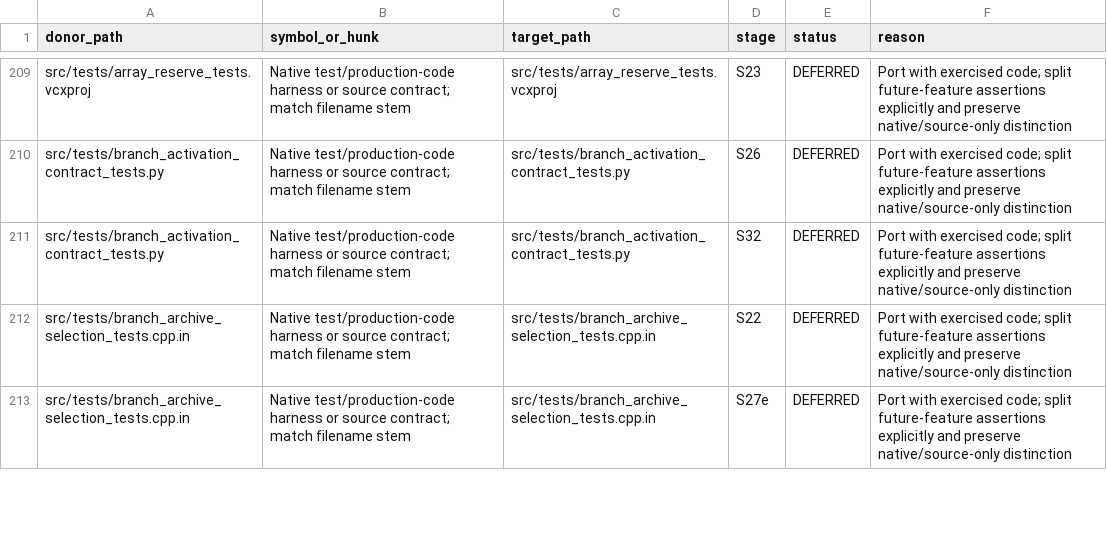
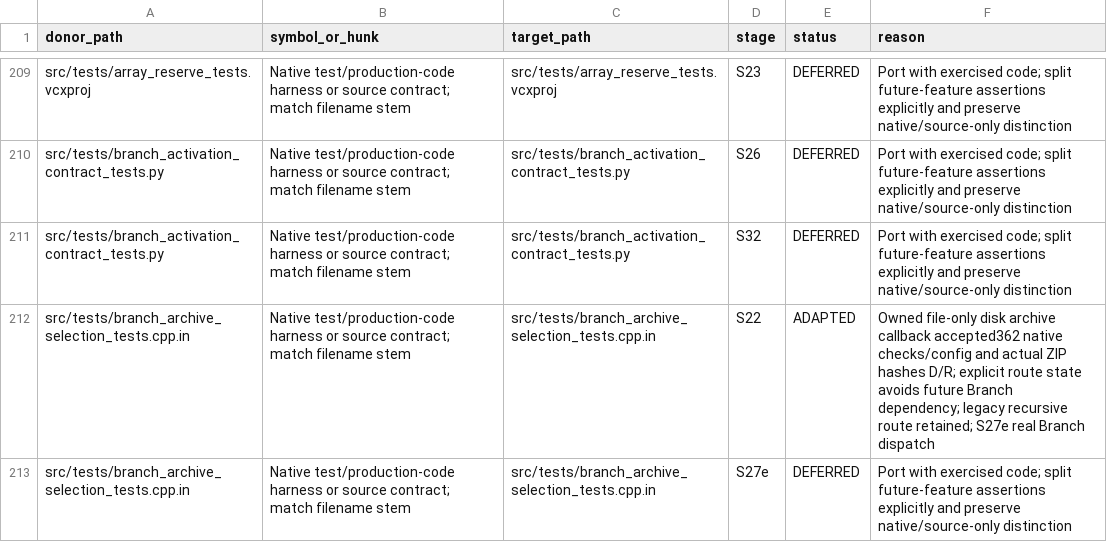
Before and after one commit to majklvi/salamander, a TSV file: doc/branch-view-port/REUSE.tsv, drawn as a sheet; only a part is shown, gaps mark what is left out; the diff covers the shown part only.

Commit message:
Preserve owned relative archive selection identities and link-size decisions
Source-PR: KRtkovo-eu-AI/salamander#769

Source-Commit: 47661e92d4b3cbe5bb593ae3d75a3f1f698ef413

Port-Step: S22

```diff
--- a/doc/branch-view-port/REUSE.tsv
+++ b/doc/branch-view-port/REUSE.tsv
@@ -211,3 +211,3 @@ src/tests/branch_activation_contract_tests.py	Native test/production-code harnes
 src/tests/branch_activation_contract_tests.py	Native test/production-code harness or source contract; match filename stem	src/tests/branch_activation_contract_tests.py	S32	DEFERRED	Port with exercised code; split future-feature assertions explicitly and preserve native/source-only distinction
-src/tests/branch_archive_selection_tests.cpp.in	Native test/production-code harness or source contract; match filename stem	src/tests/branch_archive_selection_tests.cpp.in	S22	DEFERRED	Port with exercised code; split future-feature assertions explicitly and preserve native/source-only distinction
+src/tests/branch_archive_selection_tests.cpp.in	Native test/production-code harness or source contract; match filename stem	src/tests/branch_archive_selection_tests.cpp.in	S22	ADAPTED	Owned file-only disk archive callback accepted362 native checks/config and actual ZIP hashes D/R; explicit route state avoids future Branch dependency; legacy recursive route retained; S27e real Branch dispatch
 src/tests/branch_archive_selection_tests.cpp.in	Native test/production-code harness or source contract; match filename stem	src/tests/branch_archive_selection_tests.cpp.in	S27e	DEFERRED	Port with exercised code; split future-feature assertions explicitly and preserve native/source-only distinction
```
Also changed, not shown: 8 edited cells elsewhere in this file, 11 other files.
